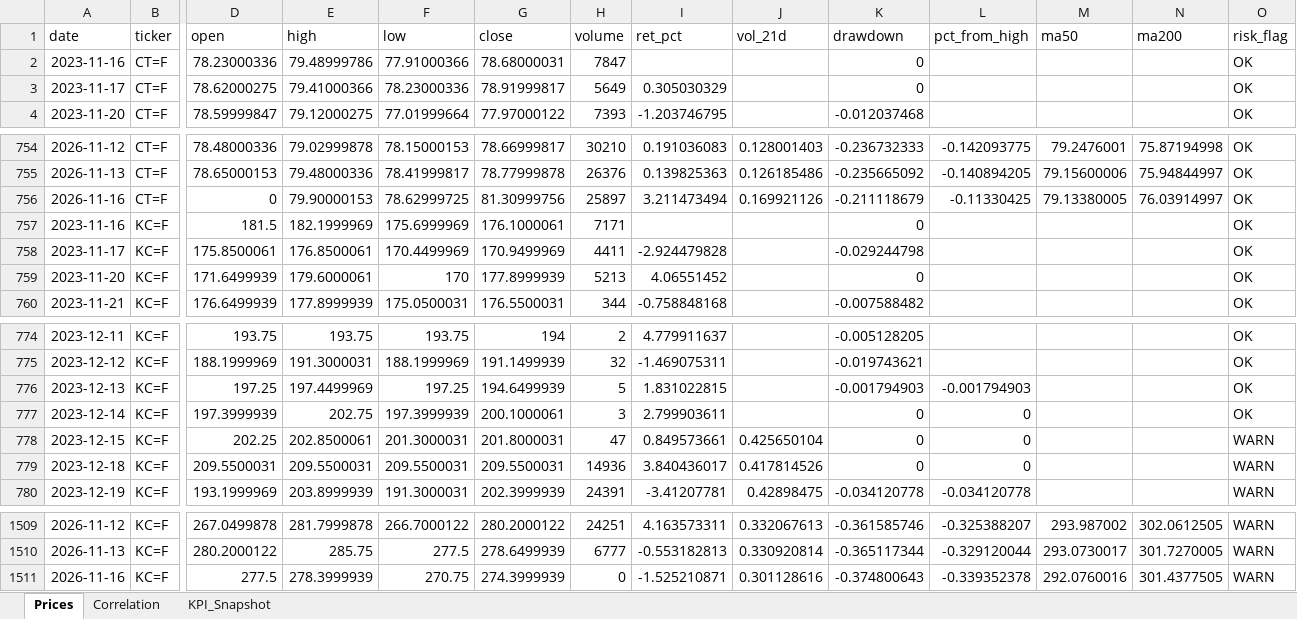
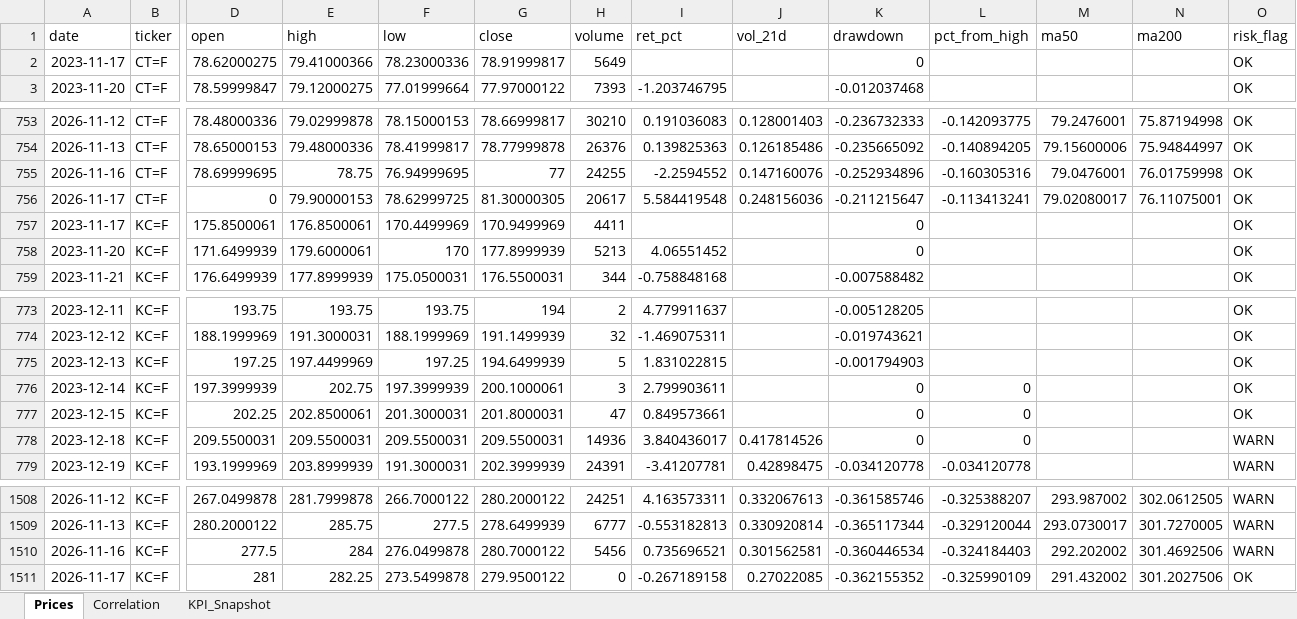
Before and after one commit to rodrigo-carfon/rodrigo-carfon.github.io, an Excel workbook: commodity-risk-dashboard/data/commodities_powerbi.xlsx, sheet Prices, drawn as a sheet; only a part is shown, gaps mark what is left out; values as stored, in another font and other column widths than the file's, no borders; removed rows and columns are numbered as before the commit, all else as after; rows hold the shown columns only; the diff covers the shown part only; the diff names each change by its address in the sheet, - before the commit and + after, or states it on an @@ line.

```diff
--- a/commodity-risk-dashboard/data/commodities_powerbi.xlsx (sheet Prices)
+++ b/commodity-risk-dashboard/data/commodities_powerbi.xlsx (sheet Prices)
-row 2: 2023-11-16 | CT=F | 78.23000336 | 79.48999786 | 77.91000366 | 78.68000031 | 7847 |  |  | 0 |  |  |  | OK
-I2 (ret_pct): 0.305030329
+I2 (ret_pct): (empty)
-D755 (open): 0
+D755 (open): 78.69999695
-E755 (high): 79.90000153
+E755 (high): 78.75
-F755 (low): 78.62999725
+F755 (low): 76.94999695
-G755 (close): 81.30999756
+G755 (close): 77
-H755 (volume): 25897
+H755 (volume): 24255
-I755 (ret_pct): 3.211473494
+I755 (ret_pct): -2.2594552
-J755 (vol_21d): 0.169921126
+J755 (vol_21d): 0.147160076
-K755 (drawdown): -0.211118679
+K755 (drawdown): -0.252934896
-L755 (pct_from_high): -0.11330425
+L755 (pct_from_high): -0.160305316
-M755 (ma50): 79.13380005
+M755 (ma50): 79.0476001
-N755 (ma200): 76.03914997
+N755 (ma200): 76.01759998
-row 757: 2023-11-16 | KC=F | 181.5 | 182.1999969 | 175.6999969 | 176.1000061 | 7171 |  |  | 0 |  |  |  | OK
+row 756: 2026-11-17 | CT=F | 0 | 79.90000153 | 78.62999725 | 81.30000305 | 20617 | 5.584419548 | 0.248156036 | -0.211215647 | -0.113413241 | 79.02080017 | 76.11075001 | OK
-I757 (ret_pct): -2.924479828
+I757 (ret_pct): (empty)
-K757 (drawdown): -0.029244798
+K757 (drawdown): 0
-L775 (pct_from_high): -0.001794903
+L775 (pct_from_high): (empty)
-J777 (vol_21d): 0.425650104
+J777 (vol_21d): (empty)
-O777 (risk_flag): WARN
+O777 (risk_flag): OK
-E1510 (high): 278.3999939
+E1510 (high): 284
-F1510 (low): 270.75
+F1510 (low): 276.0499878
-G1510 (close): 274.3999939
+G1510 (close): 280.7000122
-H1510 (volume): 0
+H1510 (volume): 5456
-I1510 (ret_pct): -1.525210871
+I1510 (ret_pct): 0.735696521
-J1510 (vol_21d): 0.301128616
+J1510 (vol_21d): 0.301562581
-K1510 (drawdown): -0.374800643
+K1510 (drawdown): -0.360446534
-L1510 (pct_from_high): -0.339352378
+L1510 (pct_from_high): -0.324184403
-M1510 (ma50): 292.0760016
+M1510 (ma50): 292.202002
-N1510 (ma200): 301.4377505
+N1510 (ma200): 301.4692506
+row 1511: 2026-11-17 | KC=F | 281 | 282.25 | 273.5499878 | 279.9500122 | 0 | -0.267189158 | 0.27022085 | -0.362155352 | -0.325990109 | 291.432002 | 301.2027506 | OK
```
Also changed, not shown: 6 edited cells elsewhere in this sheet, sheet KPI_Snapshot, sheet Correlation, 6 other files.
